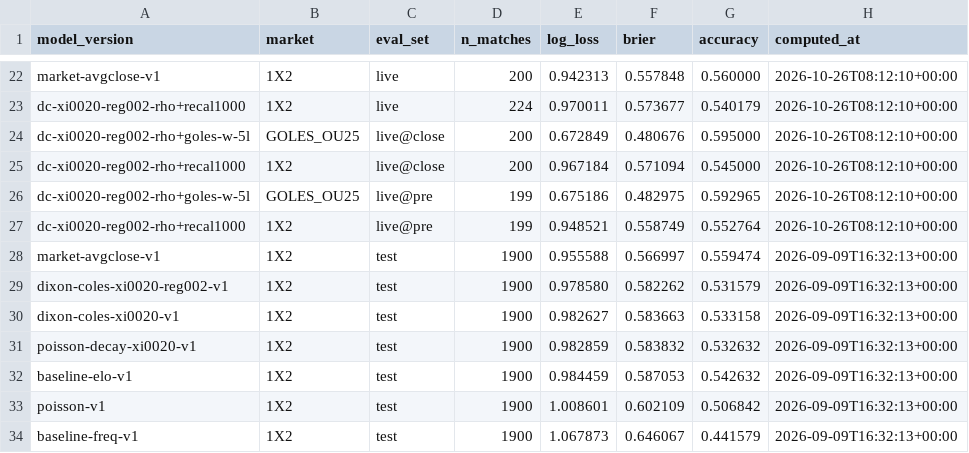
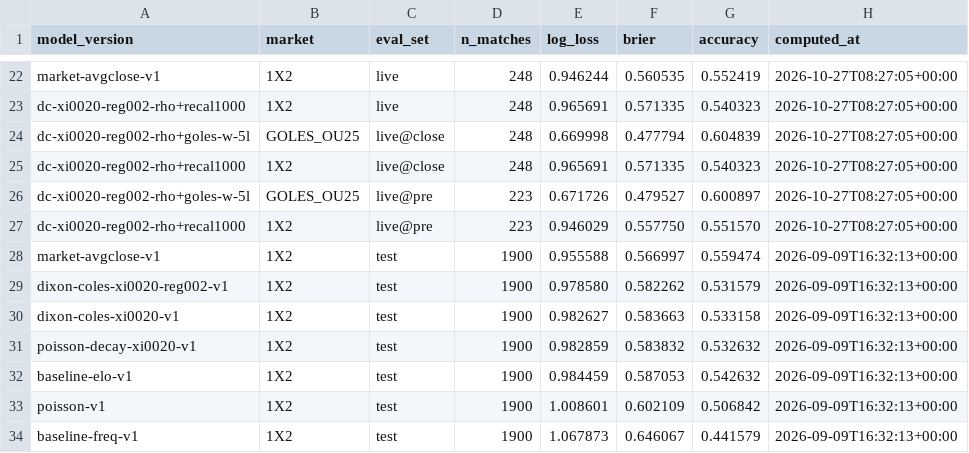
Before and after one commit to kewo1023/marcador-futbol, a CSV file: ledger/metrics.csv, drawn as a sheet; only a part is shown, gaps mark what is left out; the diff covers the shown part only; the diff names each change by its address in the sheet, - before the commit and + after, or states it on an @@ line.

```diff
--- a/ledger/metrics.csv
+++ b/ledger/metrics.csv
-D22 (n_matches): 200
+D22 (n_matches): 248
-E22 (log_loss): 0.942313
+E22 (log_loss): 0.946244
-F22 (brier): 0.557848
+F22 (brier): 0.560535
-G22 (accuracy): 0.560000
+G22 (accuracy): 0.552419
-H22:H27 (computed_at): 2026-10-26T08:12:10+00:00
+H22:H27 (computed_at): 2026-10-27T08:27:05+00:00
-D23 (n_matches): 224
+D23 (n_matches): 248
-E23 (log_loss): 0.970011
+E23 (log_loss): 0.965691
-F23 (brier): 0.573677
+F23 (brier): 0.571335
-G23 (accuracy): 0.540179
+G23 (accuracy): 0.540323
-D24:D25 (n_matches): 200
+D24:D25 (n_matches): 248
-E24 (log_loss): 0.672849
+E24 (log_loss): 0.669998
-F24 (brier): 0.480676
+F24 (brier): 0.477794
-G24 (accuracy): 0.595000
+G24 (accuracy): 0.604839
-E25 (log_loss): 0.967184
+E25 (log_loss): 0.965691
-F25 (brier): 0.571094
+F25 (brier): 0.571335
-G25 (accuracy): 0.545000
+G25 (accuracy): 0.540323
-D26:D27 (n_matches): 199
+D26:D27 (n_matches): 223
-E26 (log_loss): 0.675186
+E26 (log_loss): 0.671726
-F26 (brier): 0.482975
+F26 (brier): 0.479527
-G26 (accuracy): 0.592965
+G26 (accuracy): 0.600897
-E27 (log_loss): 0.948521
+E27 (log_loss): 0.946029
-F27 (brier): 0.558749
+F27 (brier): 0.557750
-G27 (accuracy): 0.552764
+G27 (accuracy): 0.551570
```
Also changed, not shown: 5 added rows, 5 removed rows and 64 edited cells elsewhere in this file, ledger/results.csv, ledger/results_health.csv.
